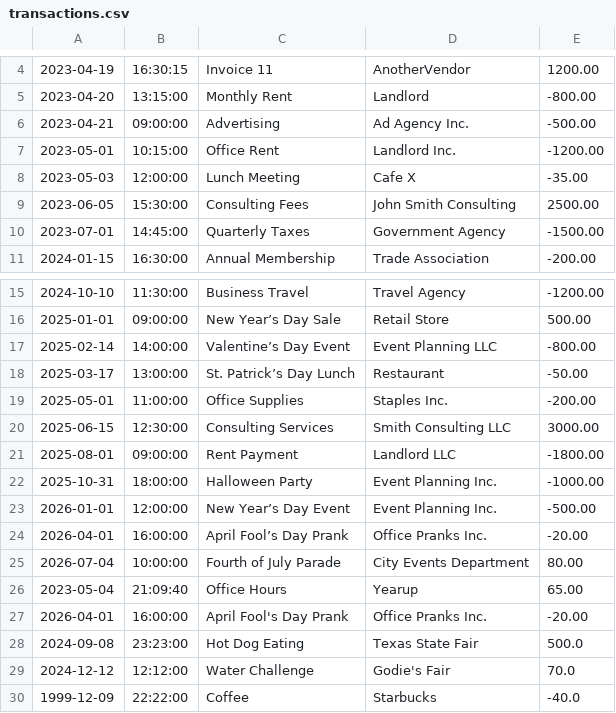
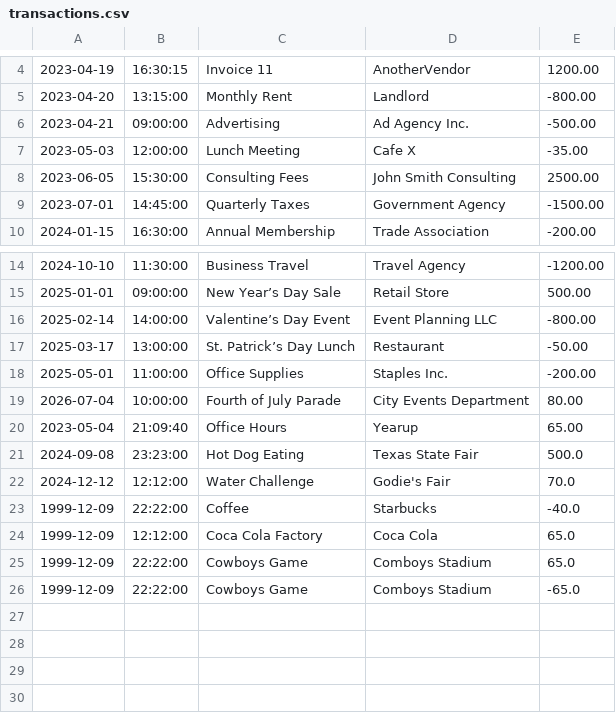
Before and after one commit to UEboka/AccountingLedger, a CSV file: transactions.csv, drawn as a sheet; only a part is shown, gaps mark what is left out; removed rows and columns are numbered as before the commit, all else as after; the diff names each change by its address in the sheet, - before the commit and + after, or states it on an @@ line.

```diff
--- a/transactions.csv
+++ b/transactions.csv
-row 7: 2023-05-01 | 10:15:00 | Office Rent | Landlord Inc. | -1200.00
-row 20: 2025-06-15 | 12:30:00 | Consulting Services | Smith Consulting LLC | 3000.00
-row 21: 2025-08-01 | 09:00:00 | Rent Payment | Landlord LLC | -1800.00
-row 22: 2025-10-31 | 18:00:00 | Halloween Party | Event Planning Inc. | -1000.00
-row 23: 2026-01-01 | 12:00:00 | New Year’s Day Event | Event Planning Inc. | -500.00
-row 24: 2026-04-01 | 16:00:00 | April Fool’s Day Prank | Office Pranks Inc. | -20.00
-row 27: 2026-04-01 | 16:00:00 | April Fool's Day Prank | Office Pranks Inc. | -20.00
+row 24: 1999-12-09 | 12:12:00 | Coca Cola Factory | Coca Cola | 65.0
+row 25: 1999-12-09 | 22:22:00 | Cowboys Game | Comboys Stadium | 65.0
+row 26: 1999-12-09 | 22:22:00 | Cowboys Game | Comboys Stadium | -65.0
```
Also changed, not shown: 3 other files.
